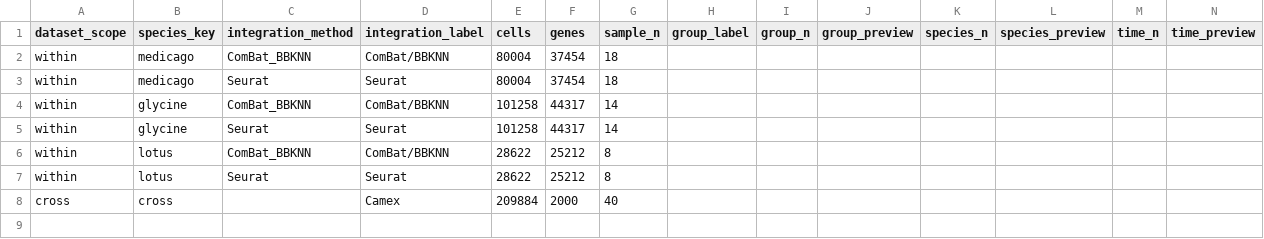
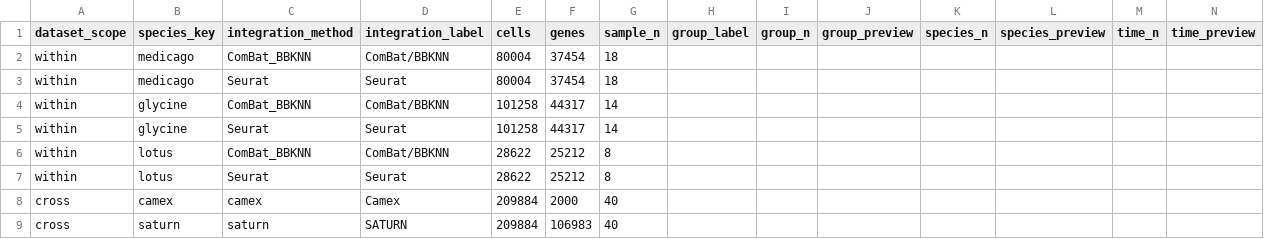
Before and after one commit to wendelljpereira/Legume_Root_Nodule_Symbiosis_Atlas, a TSV file: metadata/atlas_summary.tsv, drawn as a sheet.

Commit message:
Add SATURN cross-species integration tab

```diff
--- a/metadata/atlas_summary.tsv
+++ b/metadata/atlas_summary.tsv
@@ -7,2 +7,3 @@
 "within"	"lotus"	"Seurat"	"Seurat"	28622	25212	8							
-"cross"	"cross"		"Camex"	209884	2000	40							
+"cross"	"camex"	"camex"	"Camex"	209884	2000	40							
+"cross"	"saturn"	"saturn"	"SATURN"	209884	106983	40							
```
Also changed, not shown: 4 other files.
